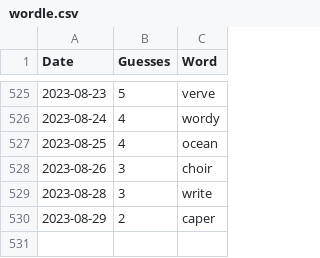
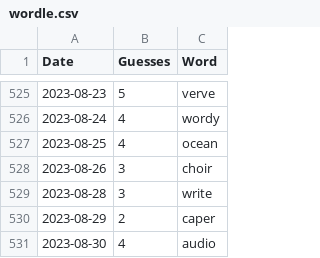
Before and after one commit to tsmall/crosswords, a CSV file: wordle.csv, drawn as a sheet; only a part is shown, gaps mark what is left out.

```diff
--- a/wordle.csv
+++ b/wordle.csv
@@ -530 +530,2 @@ Date,Guesses,Word
 2023-08-29,2,caper
+2023-08-30,4,audio
```
Also changed, not shown: 2023.csv.
